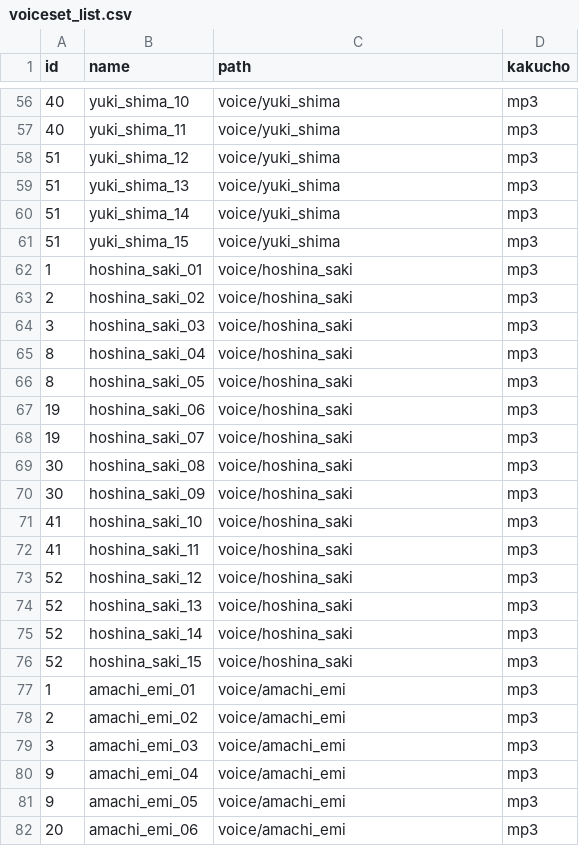
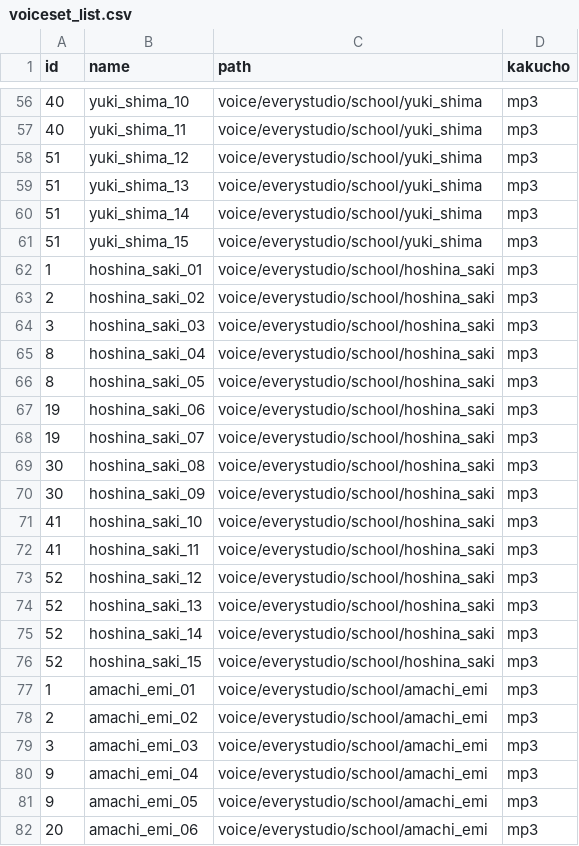
Before and after one commit to everystudio/alarm.Resources, a CSV file: Resources/csv/voiceset_list.csv, drawn as a sheet; only a part is shown, gaps mark what is left out; the diff covers the shown part only.

```diff
--- a/Resources/csv/voiceset_list.csv
+++ b/Resources/csv/voiceset_list.csv
@@ -56,27 +56,27 @@ id,name,path,kakucho
-40,yuki_shima_10,voice/yuki_shima,mp3
-40,yuki_shima_11,voice/yuki_shima,mp3
-51,yuki_shima_12,voice/yuki_shima,mp3
-51,yuki_shima_13,voice/yuki_shima,mp3
-51,yuki_shima_14,voice/yuki_shima,mp3
-51,yuki_shima_15,voice/yuki_shima,mp3
-1,hoshina_saki_01,voice/hoshina_saki,mp3
-2,hoshina_saki_02,voice/hoshina_saki,mp3
-3,hoshina_saki_03,voice/hoshina_saki,mp3
-8,hoshina_saki_04,voice/hoshina_saki,mp3
-8,hoshina_saki_05,voice/hoshina_saki,mp3
-19,hoshina_saki_06,voice/hoshina_saki,mp3
-19,hoshina_saki_07,voice/hoshina_saki,mp3
-30,hoshina_saki_08,voice/hoshina_saki,mp3
-30,hoshina_saki_09,voice/hoshina_saki,mp3
-41,hoshina_saki_10,voice/hoshina_saki,mp3
-41,hoshina_saki_11,voice/hoshina_saki,mp3
-52,hoshina_saki_12,voice/hoshina_saki,mp3
-52,hoshina_saki_13,voice/hoshina_saki,mp3
-52,hoshina_saki_14,voice/hoshina_saki,mp3
-52,hoshina_saki_15,voice/hoshina_saki,mp3
-1,amachi_emi_01,voice/amachi_emi,mp3
-2,amachi_emi_02,voice/amachi_emi,mp3
-3,amachi_emi_03,voice/amachi_emi,mp3
-9,amachi_emi_04,voice/amachi_emi,mp3
-9,amachi_emi_05,voice/amachi_emi,mp3
-20,amachi_emi_06,voice/amachi_emi,mp3
+40,yuki_shima_10,voice/everystudio/school/yuki_shima,mp3
+40,yuki_shima_11,voice/everystudio/school/yuki_shima,mp3
+51,yuki_shima_12,voice/everystudio/school/yuki_shima,mp3
+51,yuki_shima_13,voice/everystudio/school/yuki_shima,mp3
+51,yuki_shima_14,voice/everystudio/school/yuki_shima,mp3
+51,yuki_shima_15,voice/everystudio/school/yuki_shima,mp3
+1,hoshina_saki_01,voice/everystudio/school/hoshina_saki,mp3
+2,hoshina_saki_02,voice/everystudio/school/hoshina_saki,mp3
+3,hoshina_saki_03,voice/everystudio/school/hoshina_saki,mp3
+8,hoshina_saki_04,voice/everystudio/school/hoshina_saki,mp3
+8,hoshina_saki_05,voice/everystudio/school/hoshina_saki,mp3
+19,hoshina_saki_06,voice/everystudio/school/hoshina_saki,mp3
+19,hoshina_saki_07,voice/everystudio/school/hoshina_saki,mp3
+30,hoshina_saki_08,voice/everystudio/school/hoshina_saki,mp3
+30,hoshina_saki_09,voice/everystudio/school/hoshina_saki,mp3
+41,hoshina_saki_10,voice/everystudio/school/hoshina_saki,mp3
+41,hoshina_saki_11,voice/everystudio/school/hoshina_saki,mp3
+52,hoshina_saki_12,voice/everystudio/school/hoshina_saki,mp3
+52,hoshina_saki_13,voice/everystudio/school/hoshina_saki,mp3
+52,hoshina_saki_14,voice/everystudio/school/hoshina_saki,mp3
+52,hoshina_saki_15,voice/everystudio/school/hoshina_saki,mp3
+1,amachi_emi_01,voice/everystudio/school/amachi_emi,mp3
+2,amachi_emi_02,voice/everystudio/school/amachi_emi,mp3
+3,amachi_emi_03,voice/everystudio/school/amachi_emi,mp3
+9,amachi_emi_04,voice/everystudio/school/amachi_emi,mp3
+9,amachi_emi_05,voice/everystudio/school/amachi_emi,mp3
+20,amachi_emi_06,voice/everystudio/school/amachi_emi,mp3
```
Also changed, not shown: 139 edited cells elsewhere in this file.
